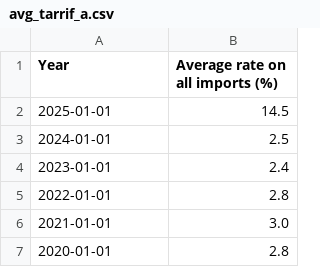
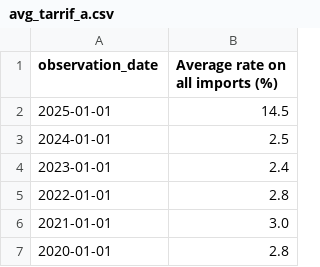
Before and after one commit to gketronDS/CAmfg, a CSV file: Data/Statewide-Monthly/avg_tarrif_a.csv, drawn as a sheet; only a part is shown.

```diff
--- a/Data/Statewide-Monthly/avg_tarrif_a.csv
+++ b/Data/Statewide-Monthly/avg_tarrif_a.csv
@@ -1,2 +1,2 @@
-Year,Average rate on all imports (%)
+observation_date,Average rate on all imports (%)
 2025-01-01,	14.5
```
Also changed, not shown: Data/Statewide-Monthly/CA_energyprice_a.csv, Data/Statewide-Monthly/California_Electrical_Energy_Gen_a.csv, 14 other files.
